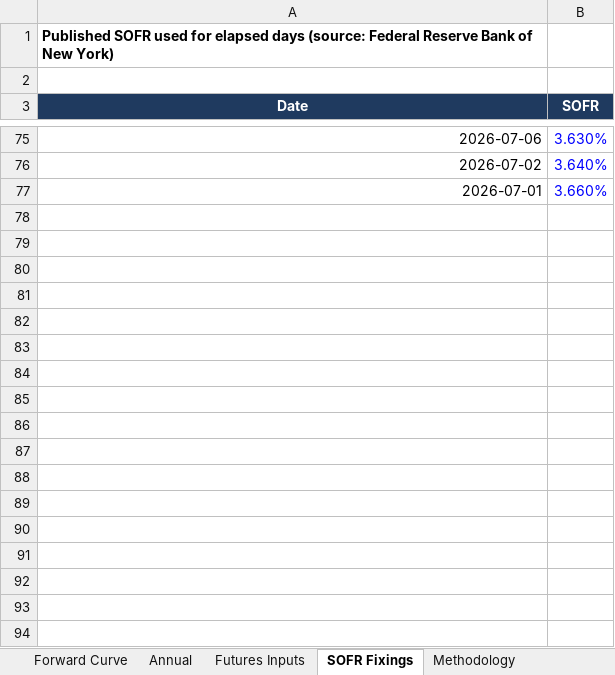
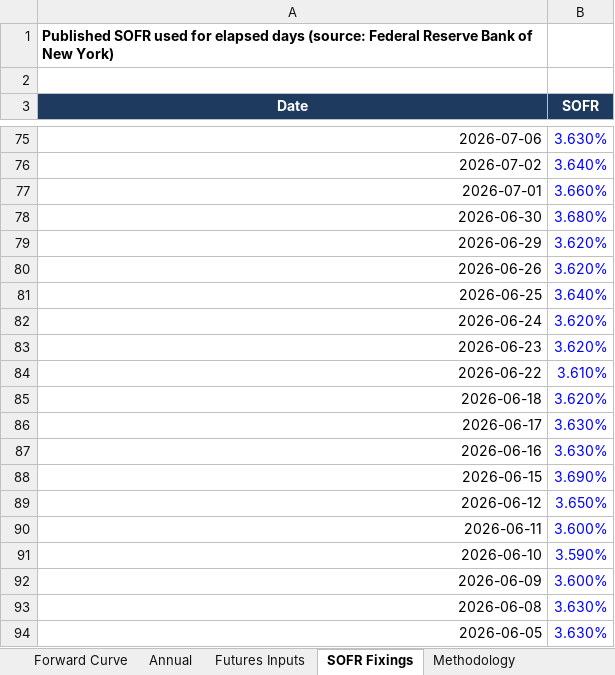
Before and after one commit to jkane-29/opensofr, an Excel workbook: output/downloads/sofr-forward-curve.xlsx, sheet SOFR Fixings, drawn as a sheet; only a part is shown, gaps mark what is left out; values as stored, in another font and other column widths than the file's, no borders; the diff covers the shown part only; the diff names each change by its address in the sheet, - before the commit and + after, or states it on an @@ line.

```diff
--- a/output/downloads/sofr-forward-curve.xlsx (sheet SOFR Fixings)
+++ b/output/downloads/sofr-forward-curve.xlsx (sheet SOFR Fixings)
+row 78: 2026-06-30 | 3.680%
+row 79: 2026-06-29 | 3.620%
+row 80: 2026-06-26 | 3.620%
+row 81: 2026-06-25 | 3.640%
+row 82: 2026-06-24 | 3.620%
+row 83: 2026-06-23 | 3.620%
+row 84: 2026-06-22 | 3.610%
+row 85: 2026-06-18 | 3.620%
+row 86: 2026-06-17 | 3.630%
+row 87: 2026-06-16 | 3.630%
+row 88: 2026-06-15 | 3.690%
+row 89: 2026-06-12 | 3.650%
+row 90: 2026-06-11 | 3.600%
+row 91: 2026-06-10 | 3.590%
+row 92: 2026-06-09 | 3.600%
+row 93: 2026-06-08 | 3.630%
+row 94: 2026-06-05 | 3.630%
```
Also changed, not shown: 11 added rows elsewhere in this sheet, sheet Forward Curve, sheet Futures Inputs, sheet Annual, charts or pictures, 5 other files.
